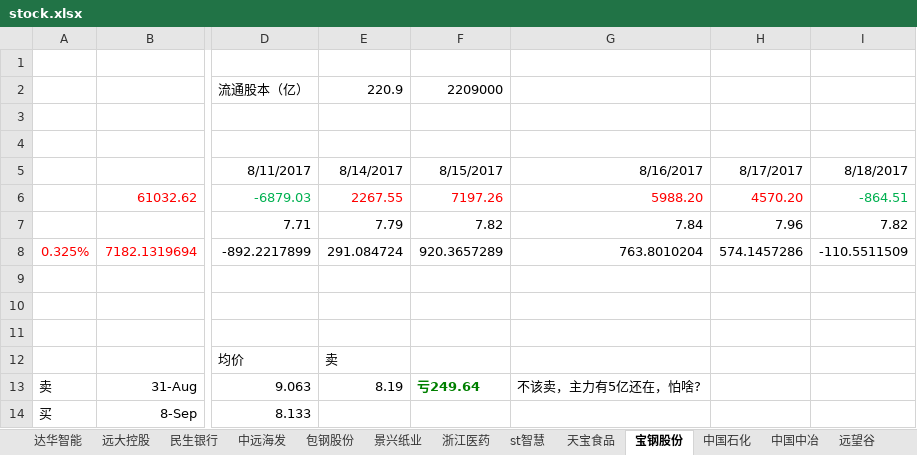
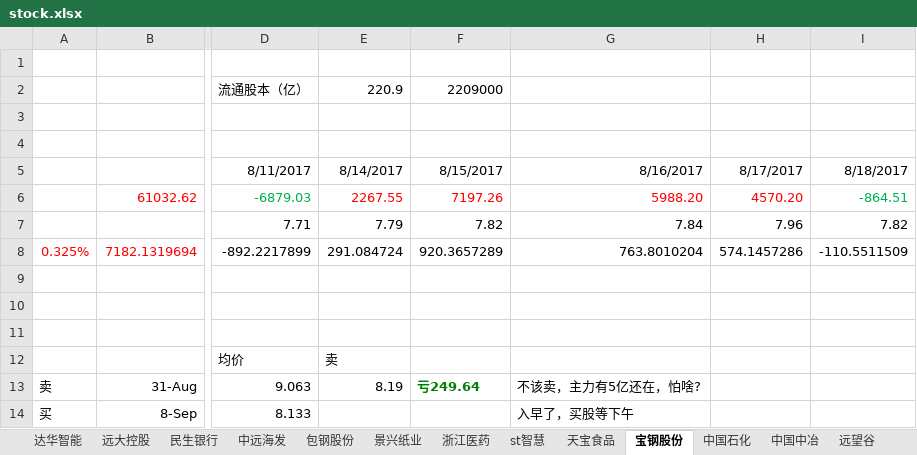
Before and after one commit to JMsun-2000/stock_market, an Excel workbook: stock.xlsx, sheet 宝钢股份, drawn as a sheet; only a part is shown, gaps mark what is left out; values as stored, in another font and other column widths than the file's, no borders; the diff names each change by its address in the sheet, - before the commit and + after, or states it on an @@ line.

Commit message:
comment

```diff
--- a/stock.xlsx (sheet 宝钢股份)
+++ b/stock.xlsx (sheet 宝钢股份)
-G14: (empty)
+G14: 入早了，买股等下午
```
